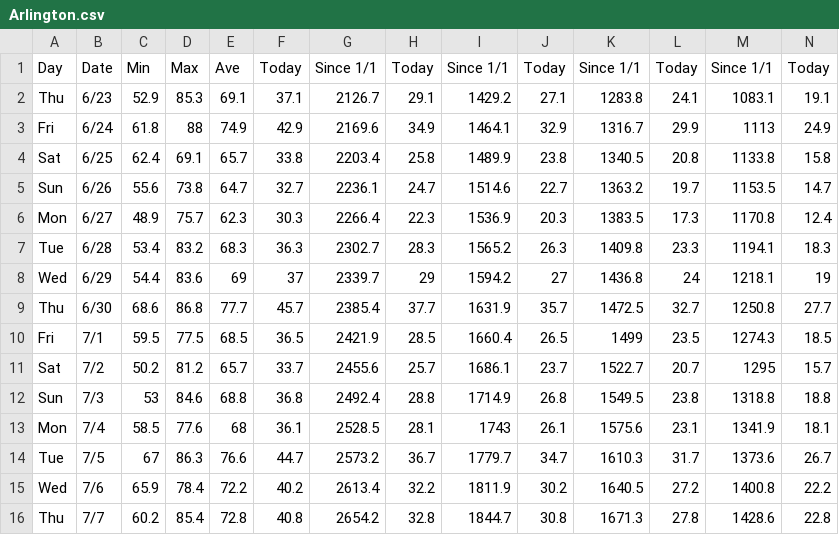
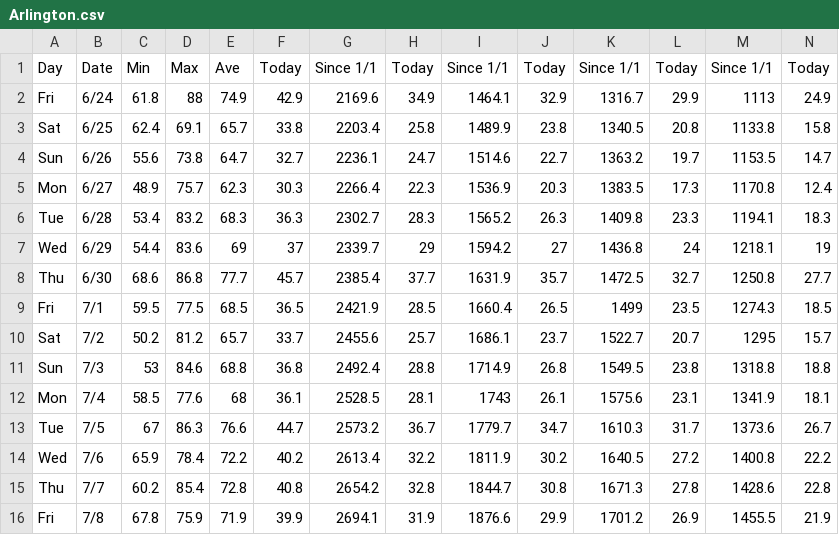
Before and after one commit to acperkins3/GDD-Plots-2022, a CSV file: Arlington.csv, drawn as a sheet; only a part is shown; removed rows and columns are numbered as before the commit, all else as after; rows hold the shown columns only; the diff names each change by its address in the sheet, - before the commit and + after, or states it on an @@ line.

```diff
--- a/Arlington.csv
+++ b/Arlington.csv
-row 2: Thu | 6/23 | 52.9 | 85.3 | 69.1 | 37.1 | 2126.7 | 29.1 | 1429.2 | 27.1 | 1283.8 | 24.1 | 1083.1 | 19.1
+row 16: Fri | 7/8 | 67.8 | 75.9 | 71.9 | 39.9 | 2694.1 | 31.9 | 1876.6 | 29.9 | 1701.2 | 26.9 | 1455.5 | 21.9
```
Also changed, not shown: Arlington_existing.csv, Hancock.csv, 8 other files.
